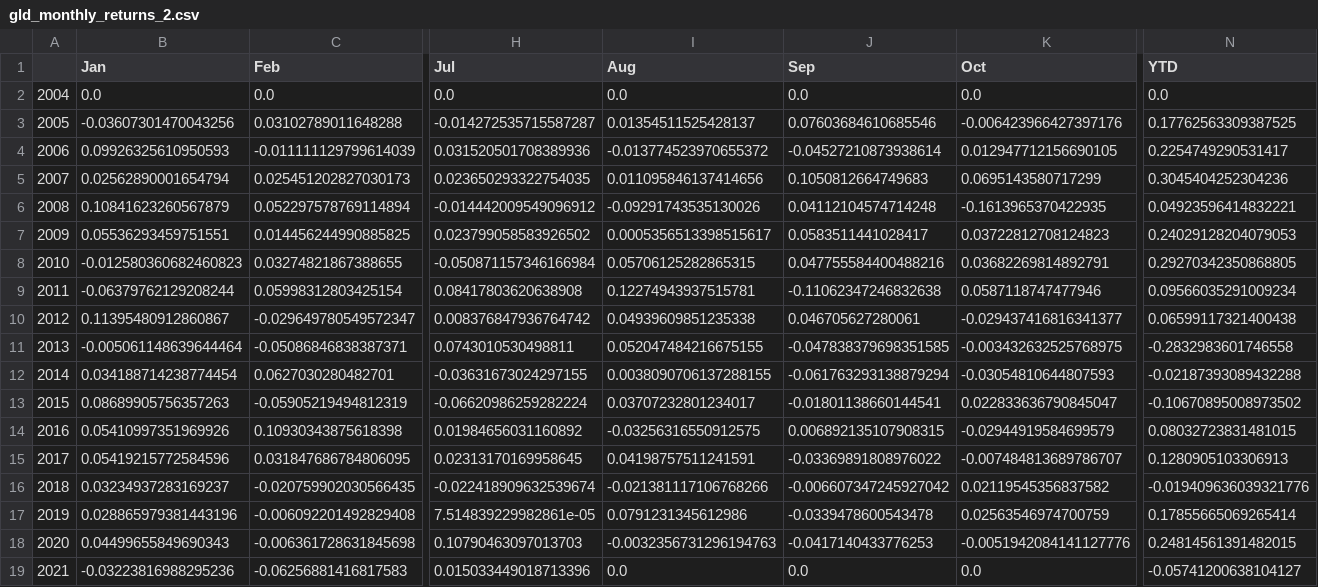
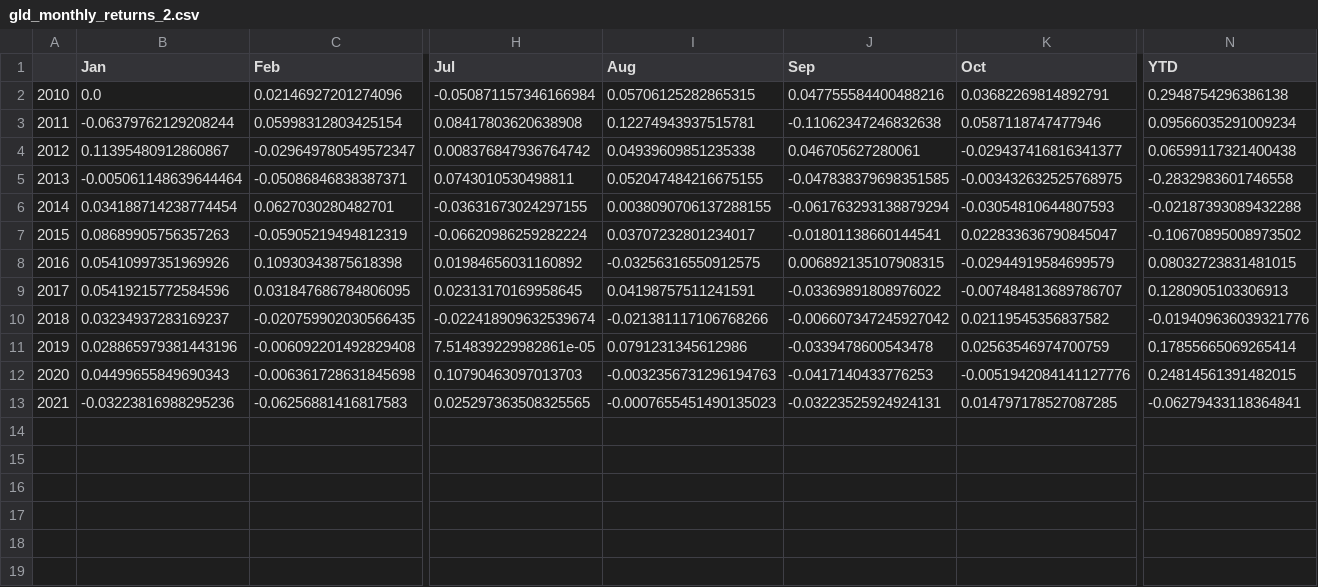
Before and after one commit to ixx-invincible/app.invincibleportfolio.com, a CSV file: static/gld_monthly_returns_2.csv, drawn as a sheet; only a part is shown, gaps mark what is left out; removed rows and columns are numbered as before the commit, all else as after; rows hold the shown columns only; the diff covers the shown part only; the diff names each change by its address in the sheet, - before the commit and + after, or states it on an @@ line.

```diff
--- a/static/gld_monthly_returns_2.csv
+++ b/static/gld_monthly_returns_2.csv
-row 2: 2004 | 0.0 | 0.0 | 0.0 | 0.0 | 0.0 | 0.0 | 0.0
-row 3: 2005 | -0.03607301470043256 | 0.03102789011648288 | -0.014272535715587287 | 0.01354511525428137 | 0.07603684610685546 | -0.006423966427397176 | 0.17762563309387525
-row 4: 2006 | 0.09926325610950593 | -0.011111129799614039 | 0.031520501708389936 | -0.013774523970655372 | -0.04527210873938614 | 0.012947712156690105 | 0.2254749290531417
-row 5: 2007 | 0.02562890001654794 | 0.025451202827030173 | 0.023650293322754035 | 0.011095846137414656 | 0.1050812664749683 | 0.0695143580717299 | 0.3045404252304236
-row 6: 2008 | 0.10841623260567879 | 0.052297578769114894 | -0.014442009549096912 | -0.09291743535130026 | 0.04112104574714248 | -0.1613965370422935 | 0.04923596414832221
-row 7: 2009 | 0.05536293459751551 | 0.014456244990885825 | 0.023799058583926502 | 0.0005356513398515617 | 0.0583511441028417 | 0.03722812708124823 | 0.24029128204079053
-B2 (Jan): -0.012580360682460823
+B2 (Jan): 0.0
-C2 (Feb): 0.03274821867388655
+C2 (Feb): 0.02146927201274096
-N2 (YTD): 0.29270342350868805
+N2 (YTD): 0.2948754296386138
-H13 (Jul): 0.015033449018713396
+H13 (Jul): 0.025297363508325565
-I13 (Aug): 0.0
+I13 (Aug): -0.0007655451490135023
-J13 (Sep): 0.0
+J13 (Sep): -0.03223525924924131
-K13 (Oct): 0.0
+K13 (Oct): 0.014797178527087285
-N13 (YTD): -0.05741200638104127
+N13 (YTD): -0.06279433118364841
```
Also changed, not shown: 1 edited cell elsewhere in this file, static/gld_monthly_returns_1.csv, static/gld_stats_2.csv, 56 other files.
